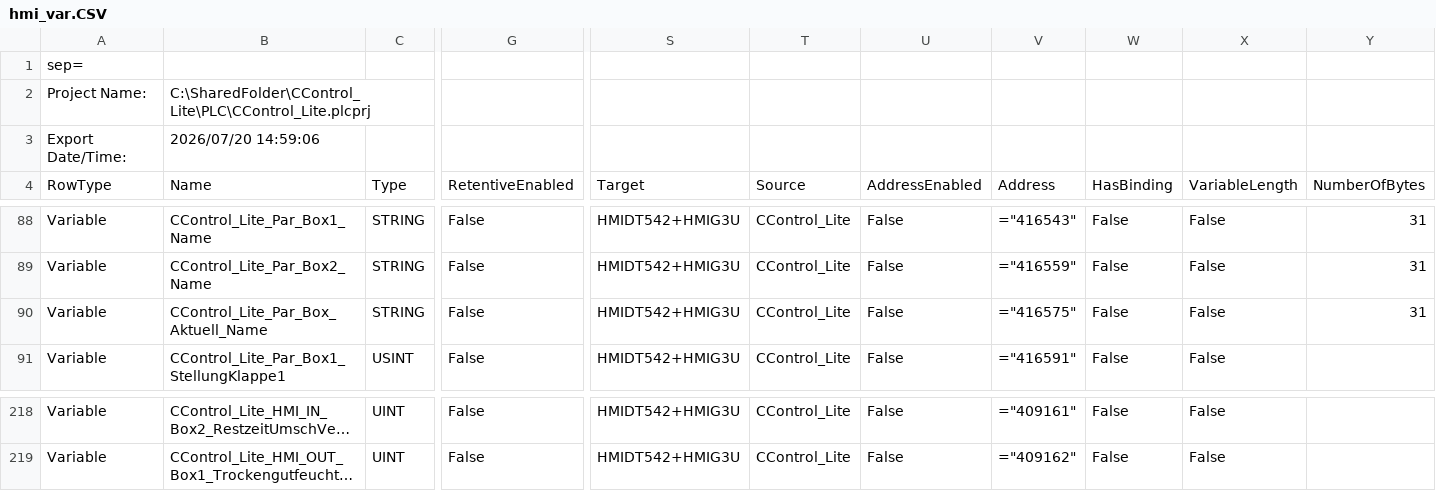
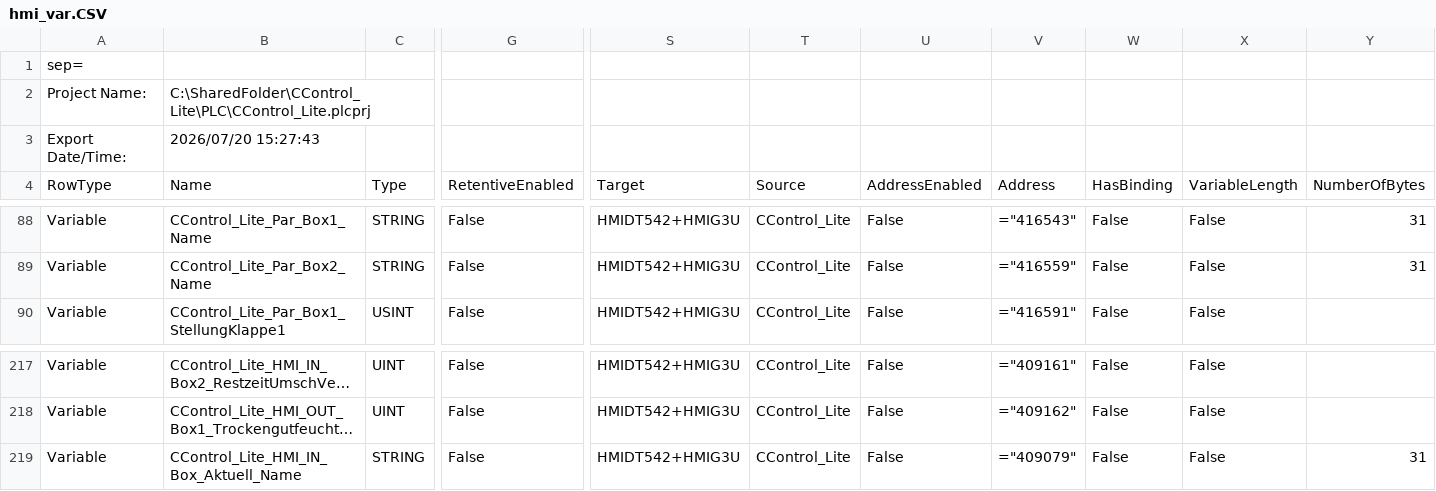
Before and after one commit to gotome/CControl_Lite, a CSV file: DOC/hmi_var.CSV, drawn as a sheet; only a part is shown, gaps mark what is left out; long unchanged cells end in …; removed rows and columns are numbered as before the commit, all else as after; rows hold the shown columns only; the diff names each change by its address in the sheet, - before the commit and + after, or states it on an @@ line.

Commit message:
update 3.0

```diff
--- a/DOC/hmi_var.CSV
+++ b/DOC/hmi_var.CSV
-B3: 2026/07/20 14:59:06
+B3: 2026/07/20 15:27:43
-row 90: Variable | CControl_Lite_Par_Box_Aktuell_Name | STRING | False | HMIDT542+HMIG3U | CControl_Lite | False | ="416575" | False | False | 31
+row 219: Variable | CControl_Lite_HMI_IN_Box_Aktuell_Name | STRING | False | HMIDT542+HMIG3U | CControl_Lite | False | ="409079" | False | False | 31
```
